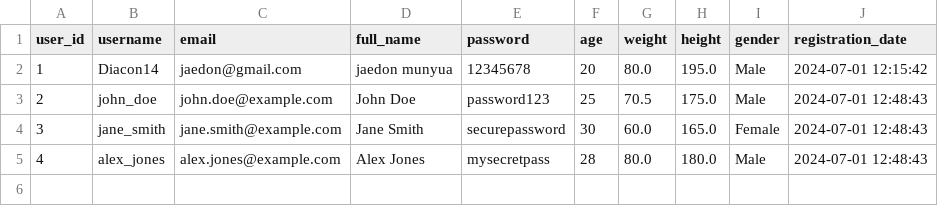
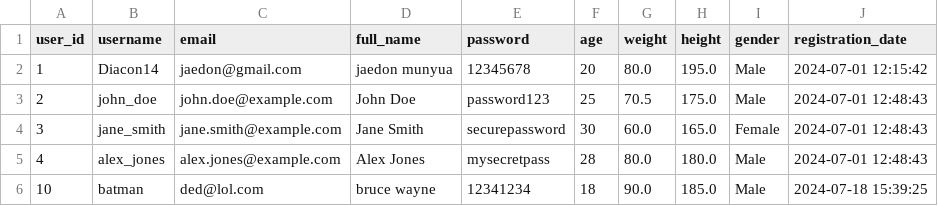
Before and after one commit to tyejaedon/Muscle-World, a CSV file: database/users.csv (was users.csv), drawn as a sheet; the diff names each change by its address in the sheet, - before the commit and + after, or states it on an @@ line.

```diff
--- a/users.csv
+++ b/database/users.csv
+row 6: 10 | batman | ded@lol.com | bruce wayne | 12341234 | 18 | 90.0 | 185.0 | Male | 2024-07-18 15:39:25
```
Also changed, not shown: 15 other files.
